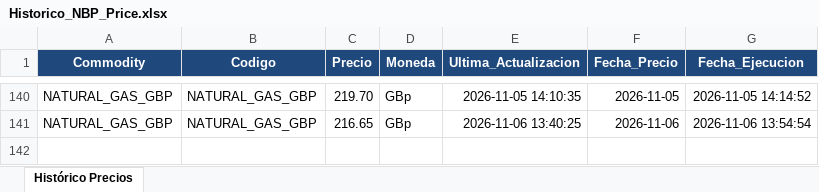
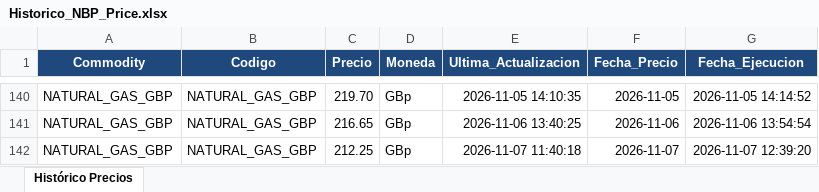
Before and after one commit to javiglejun/OilPrice, an Excel workbook: Historico_NBP_Price.xlsx, sheet Histórico Precios, drawn as a sheet; only a part is shown, gaps mark what is left out; values as stored, in another font and other column widths than the file's, no borders; the diff names each change by its address in the sheet, - before the commit and + after, or states it on an @@ line.

```diff
--- a/Historico_NBP_Price.xlsx (sheet Histórico Precios)
+++ b/Historico_NBP_Price.xlsx (sheet Histórico Precios)
+row 142: NATURAL_GAS_GBP | NATURAL_GAS_GBP | 212.25 | GBp | 2026-11-07 11:40:18 | 2026-11-07 | 2026-11-07 12:39:20
```
